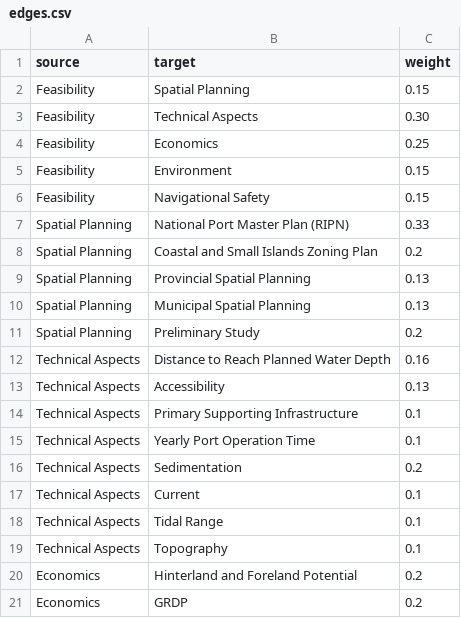
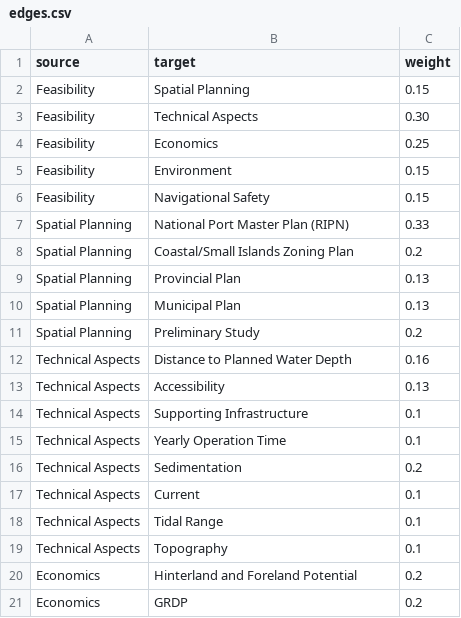
Before and after one commit to jendralhxr/whatevering, a CSV file: edges.csv, drawn as a sheet; only a part is shown.

```diff
--- a/edges.csv
+++ b/edges.csv
@@ -7,10 +7,10 @@ Feasibility,Navigational Safety,0.15
 Spatial Planning,National Port Master Plan (RIPN),0.33
-Spatial Planning,Coastal and Small Islands Zoning Plan,0.2
-Spatial Planning,Provincial Spatial Planning,0.13
-Spatial Planning,Municipal Spatial Planning,0.13
+Spatial Planning,Coastal/Small Islands Zoning Plan,0.2
+Spatial Planning,Provincial Plan,0.13
+Spatial Planning,Municipal Plan,0.13
 Spatial Planning,Preliminary Study,0.2
-Technical Aspects,Distance to Reach Planned Water Depth,0.16
+Technical Aspects,Distance to Planned Water Depth,0.16
 Technical Aspects,Accessibility,0.13
-Technical Aspects,Primary Supporting Infrastructure,0.1
-Technical Aspects,Yearly Port Operation Time,0.1
+Technical Aspects,Supporting Infrastructure,0.1
+Technical Aspects,Yearly Operation Time,0.1
 Technical Aspects,Sedimentation,0.2
```
Also changed, not shown: nodes.csv.
